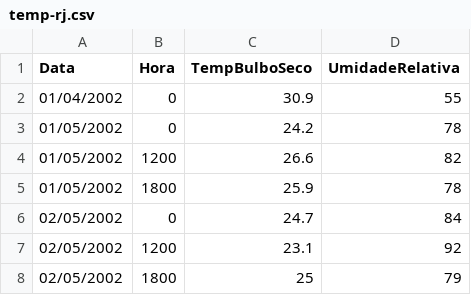
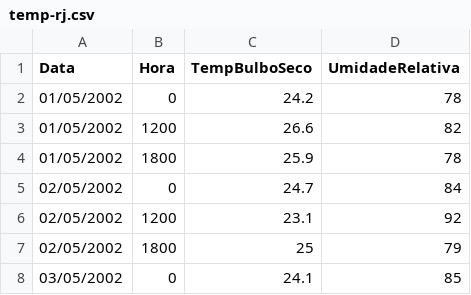
Before and after one commit to asnunes/brazilian-integrated-electrical-system-load-forecast, a CSV file: original_data/temp-rj.csv, drawn as a sheet; only a part is shown; the shorter side is filled out with more unchanged rows; the diff names each change by its address in the sheet, - before the commit and + after, or states it on an @@ line.

```diff
--- a/original_data/temp-rj.csv
+++ b/original_data/temp-rj.csv
-row 2: 01/04/2002 | 0 | 30.9 | 55
```
Also changed, not shown: 10 other files.
